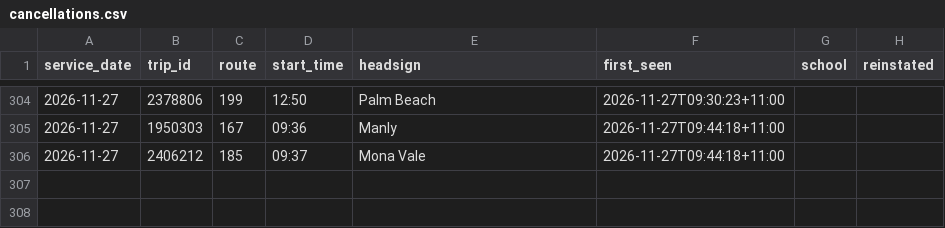
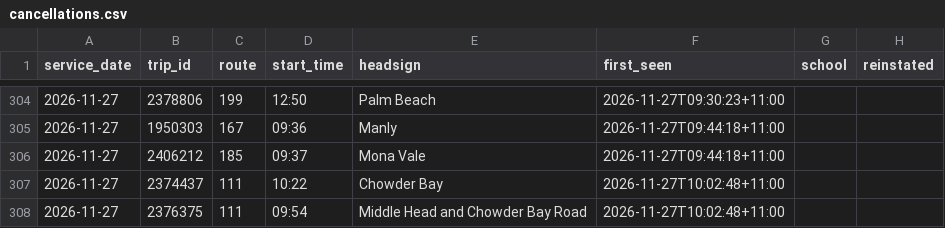
Before and after one commit to craigstarling-eng/Keolis-NthnBeaches-service-cancellations, a CSV file: data/cancellations.csv, drawn as a sheet; only a part is shown, gaps mark what is left out; the diff names each change by its address in the sheet, - before the commit and + after, or states it on an @@ line.

```diff
--- a/data/cancellations.csv
+++ b/data/cancellations.csv
+row 307: 2026-11-27 | 2374437 | 111 | 10:22 | Chowder Bay | 2026-11-27T10:02:48+11:00
+row 308: 2026-11-27 | 2376375 | 111 | 09:54 | Middle Head and Chowder Bay Road | 2026-11-27T10:02:48+11:00
```
Also changed, not shown: data/history/r8_daily.csv, data/history/r8_routes_daily.csv, 5 other files.
